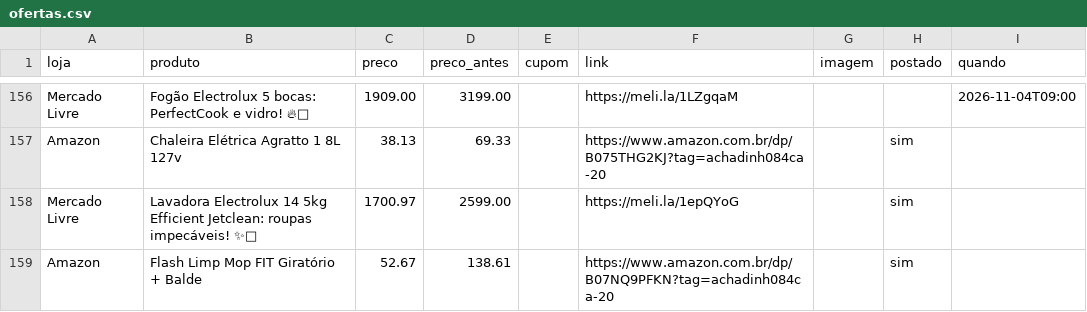
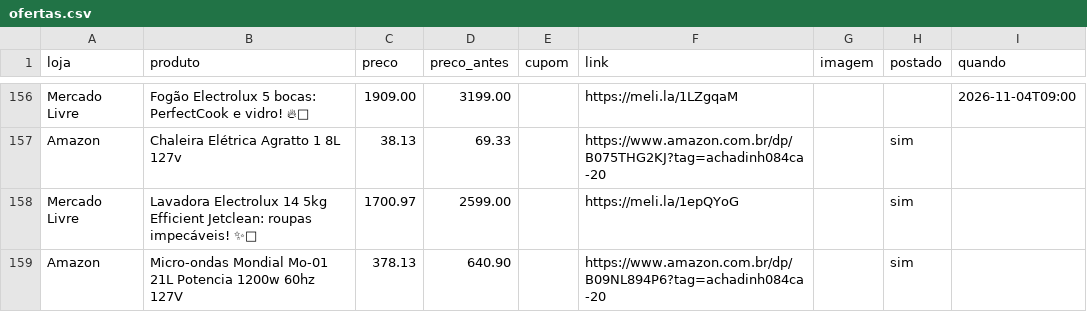
Before and after one commit to achadosindy-web/achadinhosbot, a CSV file: perfis/blackfriday/ofertas.csv, drawn as a sheet; only a part is shown, gaps mark what is left out; removed rows and columns are numbered as before the commit, all else as after; the diff names each change by its address in the sheet, - before the commit and + after, or states it on an @@ line.

```diff
--- a/perfis/blackfriday/ofertas.csv
+++ b/perfis/blackfriday/ofertas.csv
-row 159: Amazon | Flash Limp Mop FIT Giratório + Balde | 52.67 | 138.61 |  | https://www.amazon.com.br/dp/B07NQ9PFKN?tag=achadinh084ca-20 |  | sim
+row 159: Amazon | Micro-ondas Mondial Mo-01 21L Potencia 1200w 60hz 127V | 378.13 | 640.90 |  | https://www.amazon.com.br/dp/B09NL894P6?tag=achadinh084ca-20 |  | sim
```
Also changed, not shown: 2 other files.
